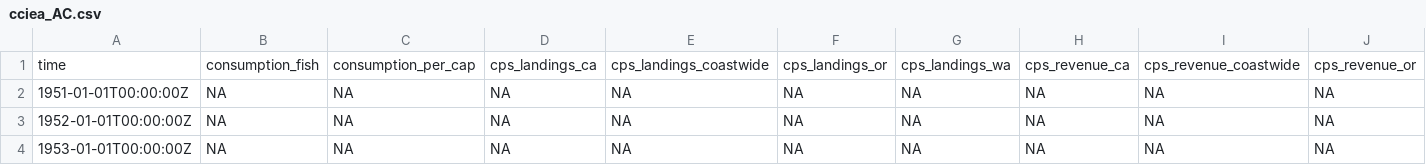
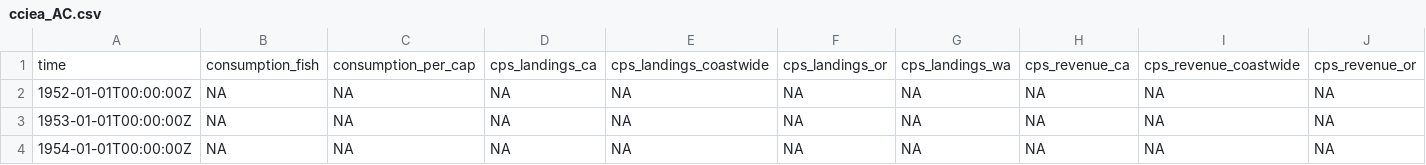
Before and after one commit to NatashaAHardy/r3-exercises, a CSV file: data/cciea_AC.csv, drawn as a sheet; only a part is shown; the shorter side is filled out with more unchanged rows; rows hold the shown columns only; the diff names each change by its address in the sheet, - before the commit and + after, or states it on an @@ line.

```diff
--- a/data/cciea_AC.csv
+++ b/data/cciea_AC.csv
-row 2: 1951-01-01T00:00:00Z | NA | NA | NA | NA | NA | NA | NA | NA | NA
```
Also changed, not shown: 2 other files.
